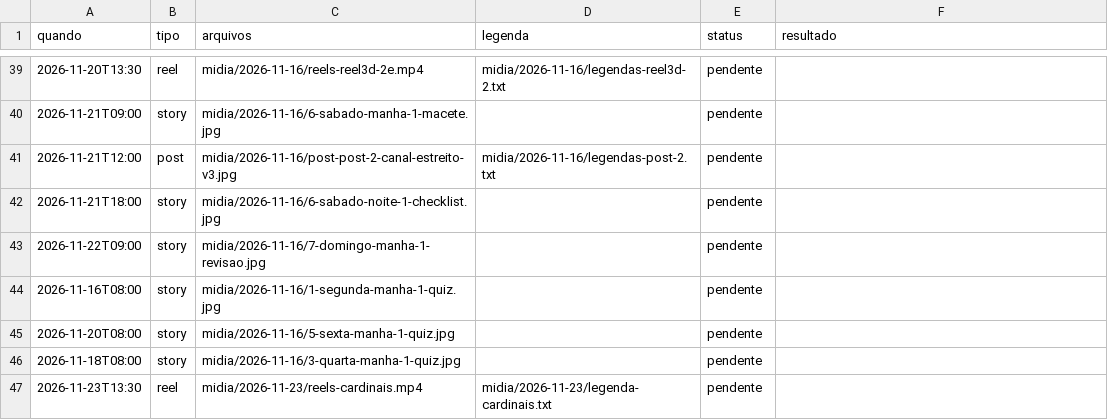
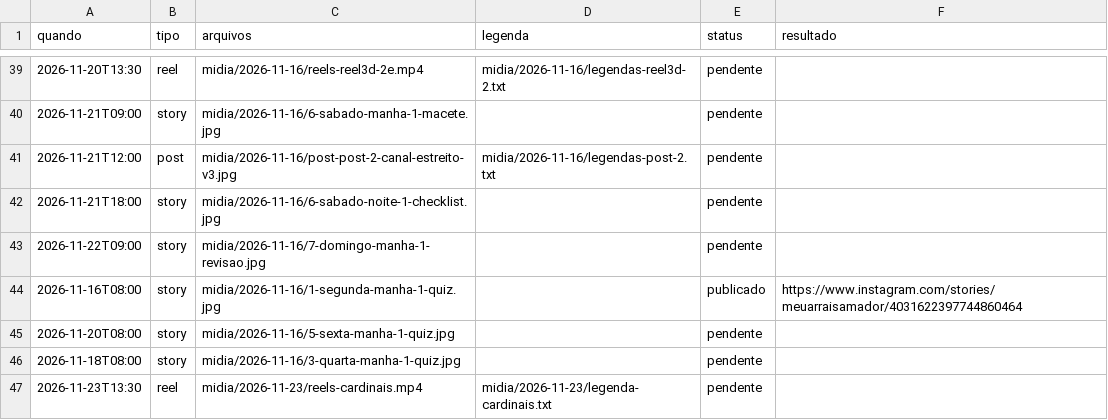
Before and after one commit to denysdmo/maa-publicador, a CSV file: fila.csv, drawn as a sheet; only a part is shown, gaps mark what is left out.

```diff
--- a/fila.csv
+++ b/fila.csv
@@ -43,3 +43,3 @@
 2026-11-22T09:00,story,midia/2026-11-16/7-domingo-manha-1-revisao.jpg,,pendente,
-2026-11-16T08:00,story,midia/2026-11-16/1-segunda-manha-1-quiz.jpg,,pendente,
+2026-11-16T08:00,story,midia/2026-11-16/1-segunda-manha-1-quiz.jpg,,publicado,https://www.instagram.com/stories/meuarraisamador/4031622397744860464
 2026-11-20T08:00,story,midia/2026-11-16/5-sexta-manha-1-quiz.jpg,,pendente,
```
Also changed, not shown: 1 other file.
